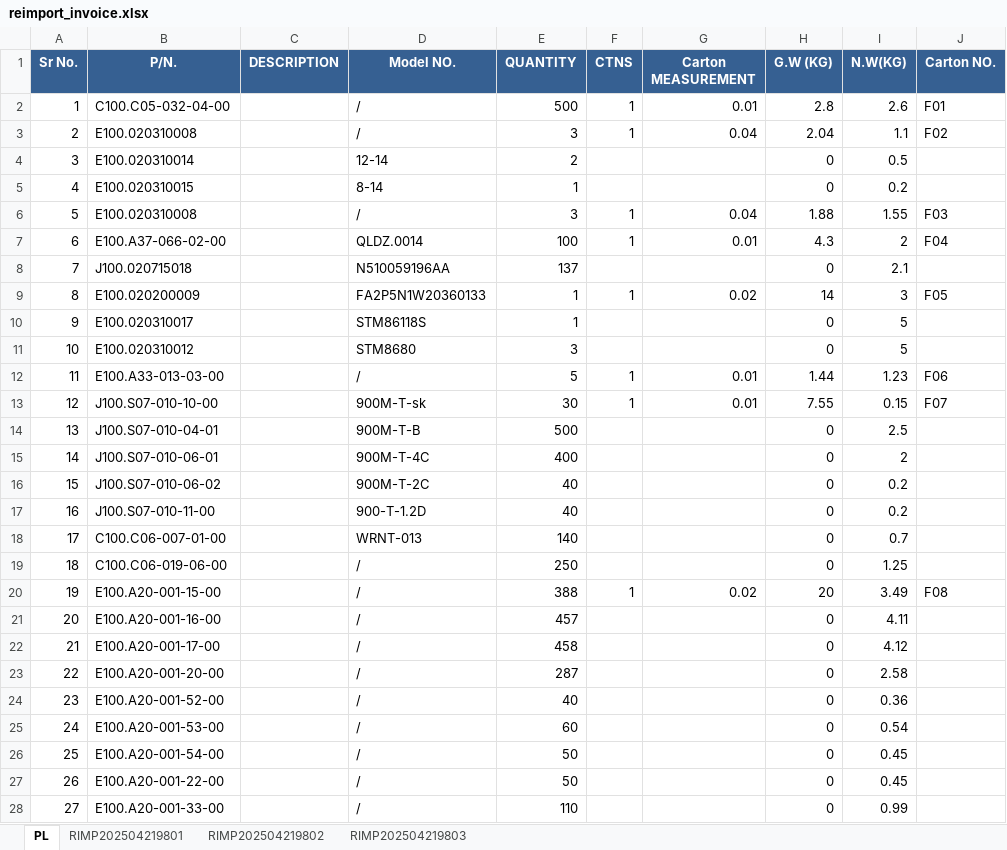
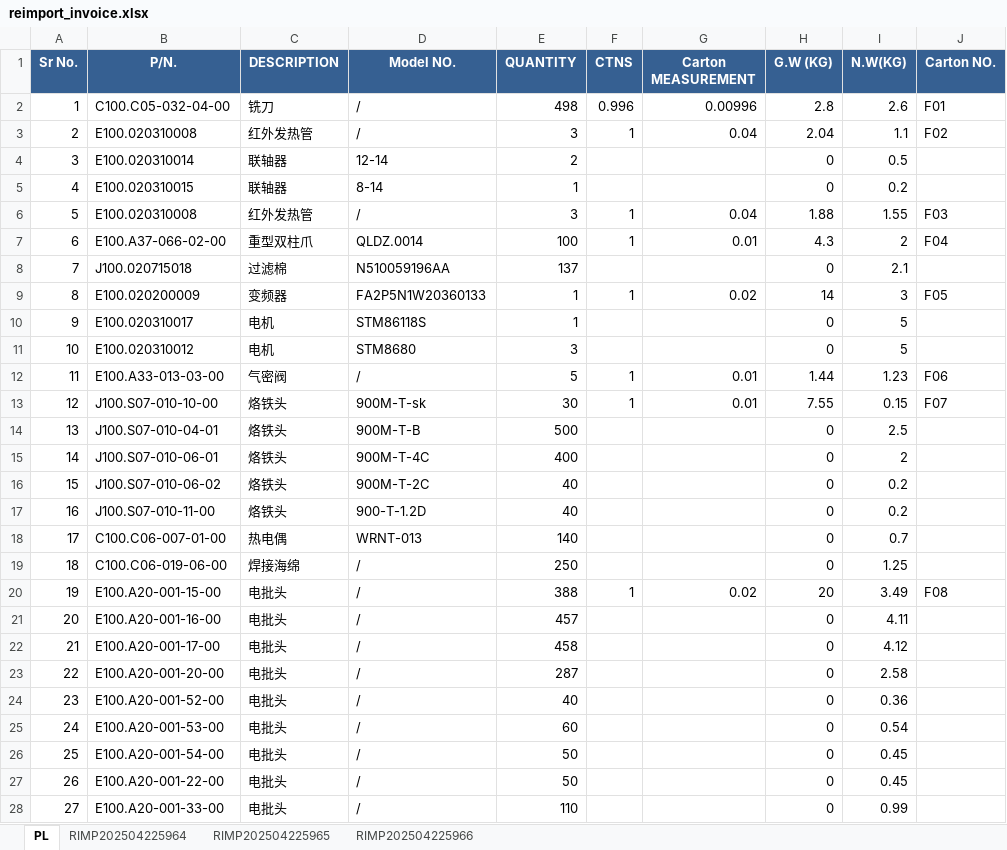
Before and after one commit to anlaganlag/export_reimport, an Excel workbook: outputs/reimport_invoice.xlsx, sheet PL, drawn as a sheet; only a part is shown; values as stored, in another font and other column widths than the file's, no borders; the diff covers the shown part only; the diff names each change by its address in the sheet, - before the commit and + after, or states it on an @@ line.

```diff
--- a/outputs/reimport_invoice.xlsx (sheet PL)
+++ b/outputs/reimport_invoice.xlsx (sheet PL)
-sheet tab: RIMP202504219801
+sheet tab: RIMP202504225964
-sheet tab: RIMP202504219802
+sheet tab: RIMP202504225965
-sheet tab: RIMP202504219803
+sheet tab: RIMP202504225966
-C2 (DESCRIPTION): (empty)
+C2 (DESCRIPTION): 铣刀
-E2 (QUANTITY): 500
+E2 (QUANTITY): 498
-F2 (CTNS): 1
+F2 (CTNS): 0.996
-G2 (Carton MEASUREMENT): 0.01
+G2 (Carton MEASUREMENT): 0.00996
-C3 (DESCRIPTION): (empty)
+C3 (DESCRIPTION): 红外发热管
-C4:C5 (DESCRIPTION): (empty)
+C4:C5 (DESCRIPTION): 联轴器
-C6 (DESCRIPTION): (empty)
+C6 (DESCRIPTION): 红外发热管
-C7 (DESCRIPTION): (empty)
+C7 (DESCRIPTION): 重型双柱爪
-C8 (DESCRIPTION): (empty)
+C8 (DESCRIPTION): 过滤棉
-C9 (DESCRIPTION): (empty)
+C9 (DESCRIPTION): 变频器
-C10:C11 (DESCRIPTION): (empty)
+C10:C11 (DESCRIPTION): 电机
-C12 (DESCRIPTION): (empty)
+C12 (DESCRIPTION): 气密阀
-C13:C17 (DESCRIPTION): (empty)
+C13:C17 (DESCRIPTION): 烙铁头
-C18 (DESCRIPTION): (empty)
+C18 (DESCRIPTION): 热电偶
-C19 (DESCRIPTION): (empty)
+C19 (DESCRIPTION): 焊接海绵
-C20:C28 (DESCRIPTION): (empty)
+C20:C28 (DESCRIPTION): 电批头
```
Also changed, not shown: 28 edited cells elsewhere in this sheet, sheet RIMP202504225965, sheet RIMP202504225964, sheet RIMP202504225966, outputs/cif_original_invoice.xlsx, outputs/export_invoice.xlsx, 12 other files.
